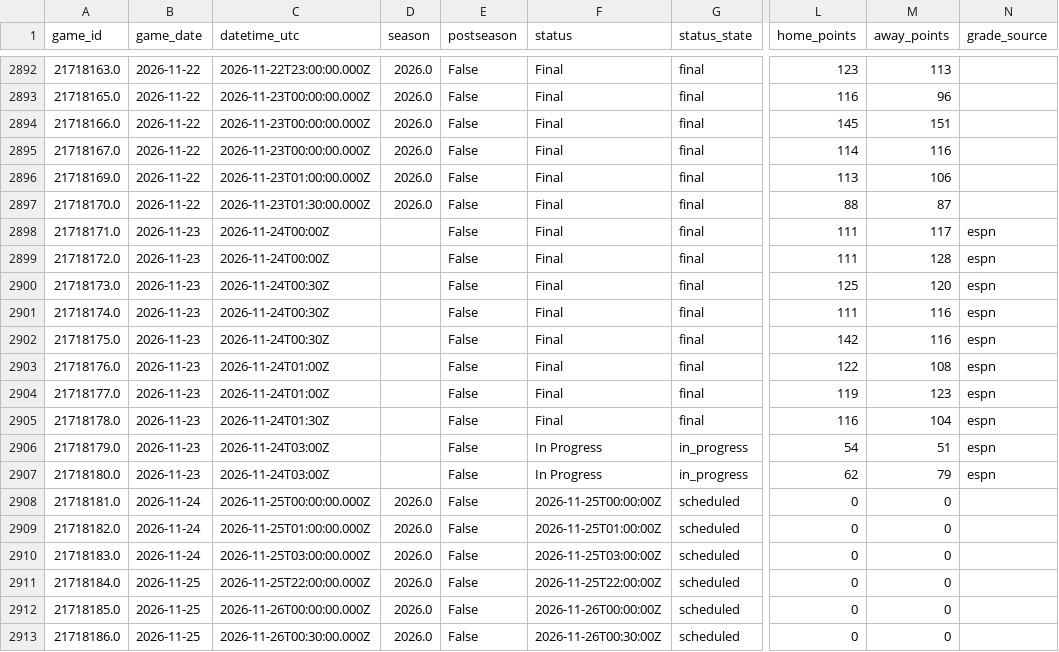
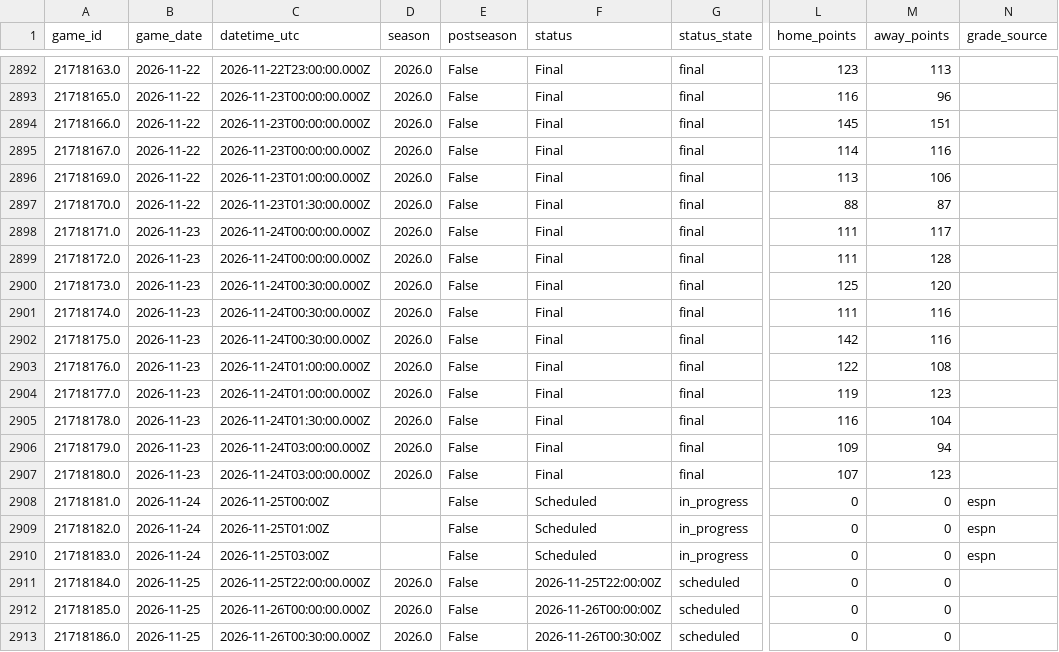
Before and after one commit to jacobtulster/nba-edge, a CSV file: data/games.csv, drawn as a sheet; only a part is shown, gaps mark what is left out; the diff names each change by its address in the sheet, - before the commit and + after, or states it on an @@ line.

```diff
--- a/data/games.csv
+++ b/data/games.csv
-C2898:C2899 (datetime_utc): 2026-11-24T00:00Z
+C2898:C2899 (datetime_utc): 2026-11-24T00:00:00.000Z
-D2898:D2907 (season): (empty)
+D2898:D2907 (season): 2026.0
-N2898:N2907 (grade_source): espn
+N2898:N2907 (grade_source): (empty)
-C2900:C2902 (datetime_utc): 2026-11-24T00:30Z
+C2900:C2902 (datetime_utc): 2026-11-24T00:30:00.000Z
-C2903:C2904 (datetime_utc): 2026-11-24T01:00Z
+C2903:C2904 (datetime_utc): 2026-11-24T01:00:00.000Z
-C2905 (datetime_utc): 2026-11-24T01:30Z
+C2905 (datetime_utc): 2026-11-24T01:30:00.000Z
-C2906:C2907 (datetime_utc): 2026-11-24T03:00Z
+C2906:C2907 (datetime_utc): 2026-11-24T03:00:00.000Z
-F2906:F2907 (status): In Progress
+F2906:F2907 (status): Final
-G2906:G2907 (status_state): in_progress
+G2906:G2907 (status_state): final
-L2906 (home_points): 54
+L2906 (home_points): 109
-M2906 (away_points): 51
+M2906 (away_points): 94
-L2907 (home_points): 62
+L2907 (home_points): 107
-M2907 (away_points): 79
+M2907 (away_points): 123
-C2908 (datetime_utc): 2026-11-25T00:00:00.000Z
+C2908 (datetime_utc): 2026-11-25T00:00Z
-D2908:D2910 (season): 2026.0
+D2908:D2910 (season): (empty)
-F2908 (status): 2026-11-25T00:00:00Z
+F2908 (status): Scheduled
-G2908:G2910 (status_state): scheduled
+G2908:G2910 (status_state): in_progress
-N2908:N2910 (grade_source): (empty)
+N2908:N2910 (grade_source): espn
-C2909 (datetime_utc): 2026-11-25T01:00:00.000Z
+C2909 (datetime_utc): 2026-11-25T01:00Z
-F2909 (status): 2026-11-25T01:00:00Z
+F2909 (status): Scheduled
-C2910 (datetime_utc): 2026-11-25T03:00:00.000Z
+C2910 (datetime_utc): 2026-11-25T03:00Z
-F2910 (status): 2026-11-25T03:00:00Z
+F2910 (status): Scheduled
```
Also changed, not shown: data/team_state.csv, 2 other files.
